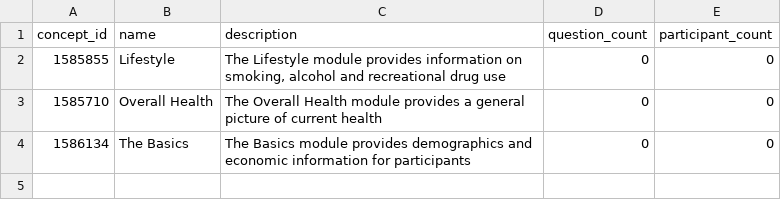
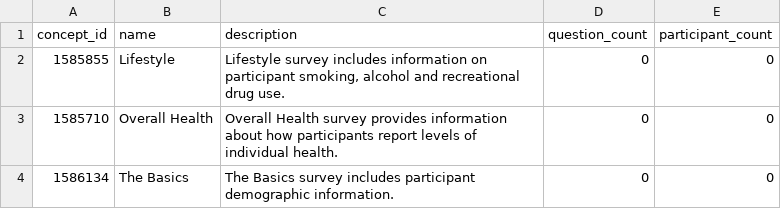
Before and after one commit to all-of-us/workbench, a CSV file: api/db-cdr/generate-cdr/csv/survey_module.csv, drawn as a sheet.

Commit message:
other file

```diff
--- a/api/db-cdr/generate-cdr/csv/survey_module.csv
+++ b/api/db-cdr/generate-cdr/csv/survey_module.csv
@@ -1,4 +1,4 @@
 "concept_id","name","description","question_count","participant_count"
-1585855,"Lifestyle","The Lifestyle module provides information on smoking, alcohol and recreational drug use",0,0
-1585710,"Overall Health","The Overall Health module provides a general picture of current health",0,0
-1586134,"The Basics","The Basics module provides demographics and economic information for participants",0,0
+1585855,"Lifestyle","Lifestyle survey includes information on participant smoking, alcohol and recreational drug use.",0,0
+1585710,"Overall Health","Overall Health survey provides information about how participants report levels of individual health.",0,0
+1586134,"The Basics","The Basics survey includes participant demographic information.",0,0
```
